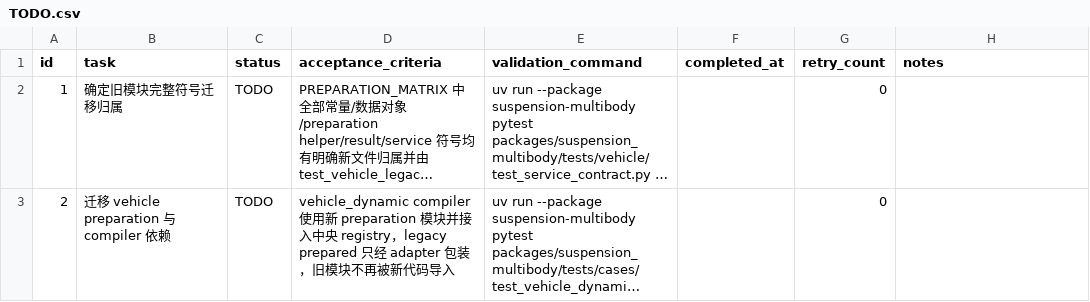
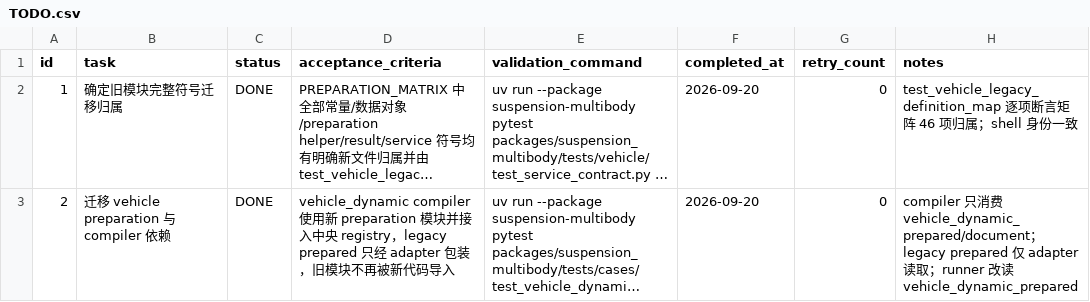
Before and after one commit to 1191415541/open-kinematics, a CSV file: .codex-tasks/20260920-unified-preparation-cutover/tasks/03-vehicle-split/TODO.csv, drawn as a sheet; only a part is shown; long unchanged cells end in …; the diff covers the shown part only; the diff names each change by its address in the sheet, - before the commit and + after, or states it on an @@ line.

```diff
--- a/.codex-tasks/20260920-unified-preparation-cutover/tasks/03-vehicle-split/TODO.csv
+++ b/.codex-tasks/20260920-unified-preparation-cutover/tasks/03-vehicle-split/TODO.csv
-C2:C3 (status): TODO
+C2:C3 (status): DONE
-F2:F3 (completed_at): (empty)
+F2:F3 (completed_at): 2026-09-20
-H2 (notes): (empty)
+H2 (notes): test_vehicle_legacy_definition_map 逐项断言矩阵 46 项归属；shell 身份一致
-H3 (notes): (empty)
+H3 (notes): compiler 只消费 vehicle_dynamic_prepared/document；legacy prepared 仅 adapter 读取；runner 改读 vehicle_dynamic_prepared
```
Also changed, not shown: 12 edited cells elsewhere in this file, .codex-tasks/20260920-unified-preparation-cutover/SUBTASKS.csv, .codex-tasks/20260920-unified-preparation-cutover/tasks/01-preparation-runtime/TODO.csv, 18 other files.
